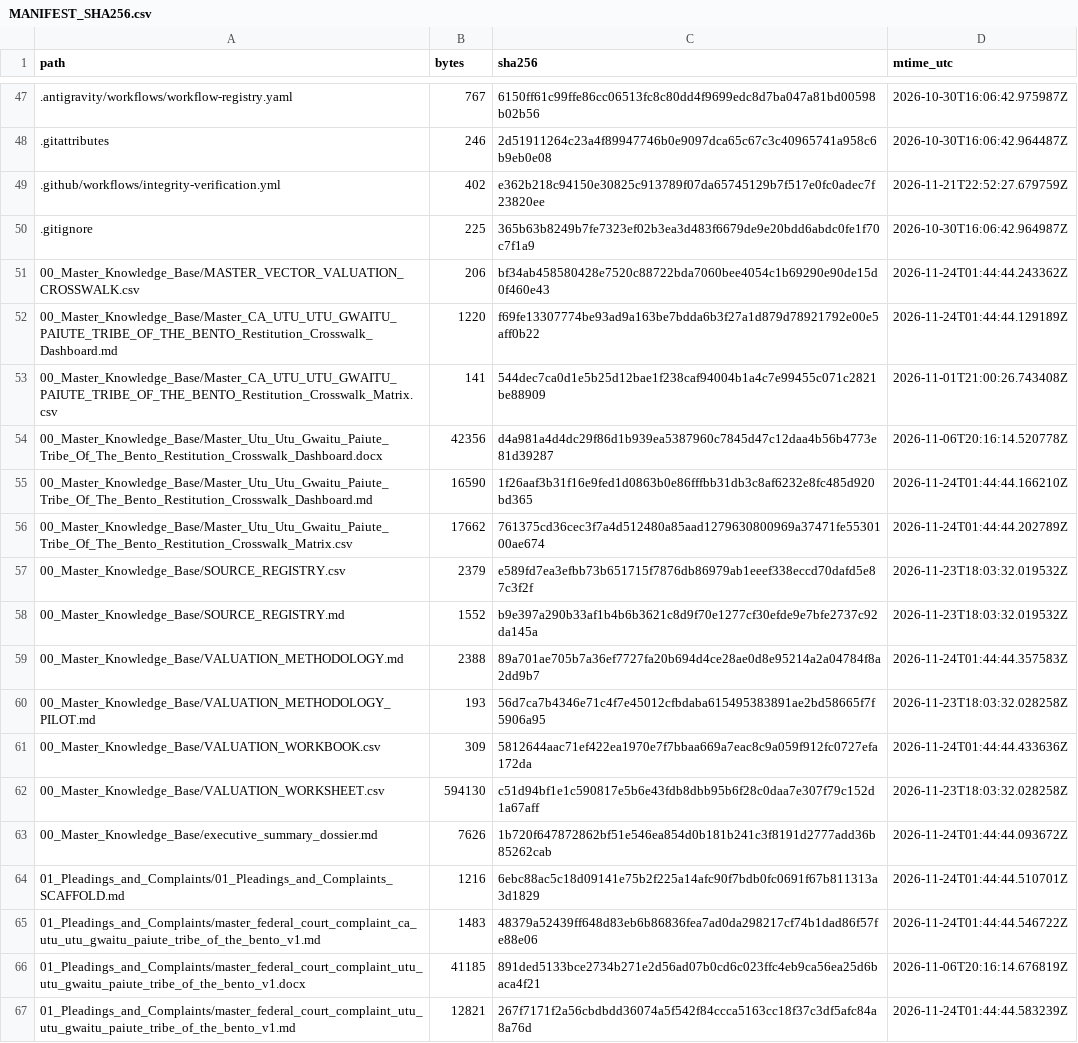
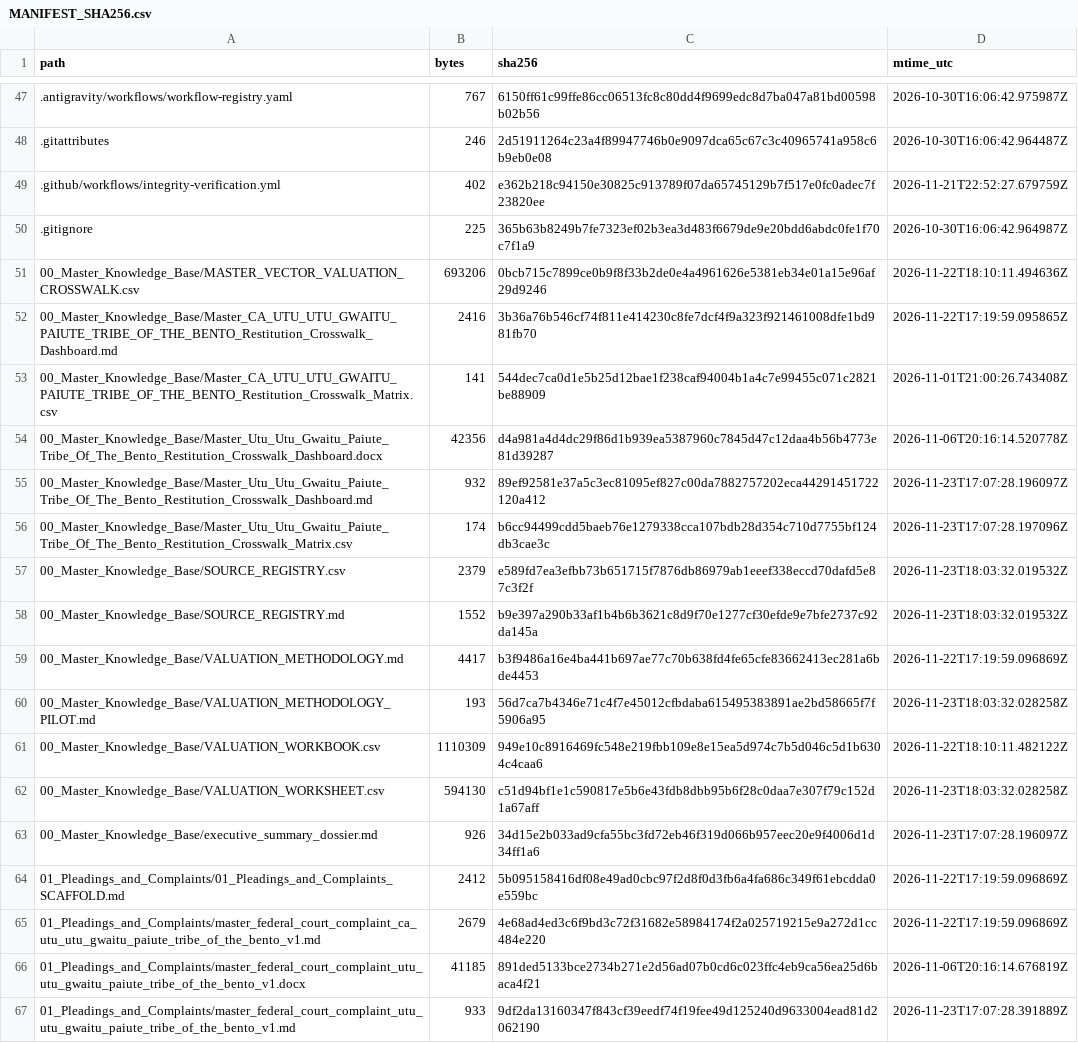
Before and after one commit to GlobalRestitutionAlliance/turtle-island-us-ca-utu-utu-gwaitu-paiute-tribe-of-the-bento-master-litigation, a CSV file: 99_Archives_and_Manifests/MANIFEST_SHA256.csv, drawn as a sheet; only a part is shown, gaps mark what is left out; the diff covers the shown part only.

```diff
--- a/99_Archives_and_Manifests/MANIFEST_SHA256.csv
+++ b/99_Archives_and_Manifests/MANIFEST_SHA256.csv
@@ -50,18 +50,18 @@ path,bytes,sha256,mtime_utc
 .gitignore,225,365b63b8249b7fe7323ef02b3ea3d483f6679de9e20bdd6abdc0fe1f70c7f1a9,2026-10-30T16:06:42.964987Z
-00_Master_Knowledge_Base/MASTER_VECTOR_VALUATION_CROSSWALK.csv,206,bf34ab458580428e7520c88722bda7060bee4054c1b69290e90de15d0f460e43,2026-11-24T01:44:44.243362Z
-00_Master_Knowledge_Base/Master_CA_UTU_UTU_GWAITU_PAIUTE_TRIBE_OF_THE_BENTO_Restitution_Crosswalk_Dashboard.md,1220,f69fe13307774be93ad9a163be7bdda6b3f27a1d879d78921792e00e5aff0b22,2026-11-24T01:44:44.129189Z
+00_Master_Knowledge_Base/MASTER_VECTOR_VALUATION_CROSSWALK.csv,693206,0bcb715c7899ce0b9f8f33b2de0e4a4961626e5381eb34e01a15e96af29d9246,2026-11-22T18:10:11.494636Z
+00_Master_Knowledge_Base/Master_CA_UTU_UTU_GWAITU_PAIUTE_TRIBE_OF_THE_BENTO_Restitution_Crosswalk_Dashboard.md,2416,3b36a76b546cf74f811e414230c8fe7dcf4f9a323f921461008dfe1bd981fb70,2026-11-22T17:19:59.095865Z
 00_Master_Knowledge_Base/Master_CA_UTU_UTU_GWAITU_PAIUTE_TRIBE_OF_THE_BENTO_Restitution_Crosswalk_Matrix.csv,141,544dec7ca0d1e5b25d12bae1f238caf94004b1a4c7e99455c071c2821be88909,2026-11-01T21:00:26.743408Z
 00_Master_Knowledge_Base/Master_Utu_Utu_Gwaitu_Paiute_Tribe_Of_The_Bento_Restitution_Crosswalk_Dashboard.docx,42356,d4a981a4d4dc29f86d1b939ea5387960c7845d47c12daa4b56b4773e81d39287,2026-11-06T20:16:14.520778Z
-00_Master_Knowledge_Base/Master_Utu_Utu_Gwaitu_Paiute_Tribe_Of_The_Bento_Restitution_Crosswalk_Dashboard.md,16590,1f26aaf3b31f16e9fed1d0863b0e86fffbb31db3c8af6232e8fc485d920bd365,2026-11-24T01:44:44.166210Z
-00_Master_Knowledge_Base/Master_Utu_Utu_Gwaitu_Paiute_Tribe_Of_The_Bento_Restitution_Crosswalk_Matrix.csv,17662,761375cd36cec3f7a4d512480a85aad1279630800969a37471fe5530100ae674,2026-11-24T01:44:44.202789Z
+00_Master_Knowledge_Base/Master_Utu_Utu_Gwaitu_Paiute_Tribe_Of_The_Bento_Restitution_Crosswalk_Dashboard.md,932,89ef92581e37a5c3ec81095ef827c00da7882757202eca44291451722120a412,2026-11-23T17:07:28.196097Z
+00_Master_Knowledge_Base/Master_Utu_Utu_Gwaitu_Paiute_Tribe_Of_The_Bento_Restitution_Crosswalk_Matrix.csv,174,b6cc94499cdd5baeb76e1279338cca107bdb28d354c710d7755bf124db3cae3c,2026-11-23T17:07:28.197096Z
 00_Master_Knowledge_Base/SOURCE_REGISTRY.csv,2379,e589fd7ea3efbb73b651715f7876db86979ab1eeef338eccd70dafd5e87c3f2f,2026-11-23T18:03:32.019532Z
 00_Master_Knowledge_Base/SOURCE_REGISTRY.md,1552,b9e397a290b33af1b4b6b3621c8d9f70e1277cf30efde9e7bfe2737c92da145a,2026-11-23T18:03:32.019532Z
-00_Master_Knowledge_Base/VALUATION_METHODOLOGY.md,2388,89a701ae705b7a36ef7727fa20b694d4ce28ae0d8e95214a2a04784f8a2dd9b7,2026-11-24T01:44:44.357583Z
+00_Master_Knowledge_Base/VALUATION_METHODOLOGY.md,4417,b3f9486a16e4ba441b697ae77c70b638fd4fe65cfe83662413ec281a6bde4453,2026-11-22T17:19:59.096869Z
 00_Master_Knowledge_Base/VALUATION_METHODOLOGY_PILOT.md,193,56d7ca7b4346e71c4f7e45012cfbdaba615495383891ae2bd58665f7f5906a95,2026-11-23T18:03:32.028258Z
-00_Master_Knowledge_Base/VALUATION_WORKBOOK.csv,309,5812644aac71ef422ea1970e7f7bbaa669a7eac8c9a059f912fc0727efa172da,2026-11-24T01:44:44.433636Z
+00_Master_Knowledge_Base/VALUATION_WORKBOOK.csv,1110309,949e10c8916469fc548e219fbb109e8e15ea5d974c7b5d046c5d1b6304c4caa6,2026-11-22T18:10:11.482122Z
 00_Master_Knowledge_Base/VALUATION_WORKSHEET.csv,594130,c51d94bf1e1c590817e5b6e43fdb8dbb95b6f28c0daa7e307f79c152d1a67aff,2026-11-23T18:03:32.028258Z
-00_Master_Knowledge_Base/executive_summary_dossier.md,7626,1b720f647872862bf51e546ea854d0b181b241c3f8191d2777add36b85262cab,2026-11-24T01:44:44.093672Z
-01_Pleadings_and_Complaints/01_Pleadings_and_Complaints_SCAFFOLD.md,1216,6ebc88ac5c18d09141e75b2f225a14afc90f7bdb0fc0691f67b811313a3d1829,2026-11-24T01:44:44.510701Z
-01_Pleadings_and_Complaints/master_federal_court_complaint_ca_utu_utu_gwaitu_paiute_tribe_of_the_bento_v1.md,1483,48379a52439ff648d83eb6b86836fea7ad0da298217cf74b1dad86f57fe88e06,2026-11-24T01:44:44.546722Z
+00_Master_Knowledge_Base/executive_summary_dossier.md,926,34d15e2b033ad9cfa55bc3fd72eb46f319d066b957eec20e9f4006d1d34ff1a6,2026-11-23T17:07:28.196097Z
+01_Pleadings_and_Complaints/01_Pleadings_and_Complaints_SCAFFOLD.md,2412,5b095158416df08e49ad0cbc97f2d8f0d3fb6a4fa686c349f61ebcdda0e559bc,2026-11-22T17:19:59.096869Z
+01_Pleadings_and_Complaints/master_federal_court_complaint_ca_utu_utu_gwaitu_paiute_tribe_of_the_bento_v1.md,2679,4e68ad4ed3c6f9bd3c72f31682e58984174f2a025719215e9a272d1cc484e220,2026-11-22T17:19:59.096869Z
 01_Pleadings_and_Complaints/master_federal_court_complaint_utu_utu_gwaitu_paiute_tribe_of_the_bento_v1.docx,41185,891ded5133bce2734b271e2d56ad07b0cd6c023ffc4eb9ca56ea25d6baca4f21,2026-11-06T20:16:14.676819Z
-01_Pleadings_and_Complaints/master_federal_court_complaint_utu_utu_gwaitu_paiute_tribe_of_the_bento_v1.md,12821,267f7171f2a56cbdbdd36074a5f542f84ccca5163cc18f37c3df5afc84a8a76d,2026-11-24T01:44:44.583239Z
+01_Pleadings_and_Complaints/master_federal_court_complaint_utu_utu_gwaitu_paiute_tribe_of_the_bento_v1.md,933,9df2da13160347f843cf39eedf74f19fee49d125240d9633004ead81d2062190,2026-11-23T17:07:28.391889Z
```
Also changed, not shown: 80 edited cells elsewhere in this file, 37 other files.
